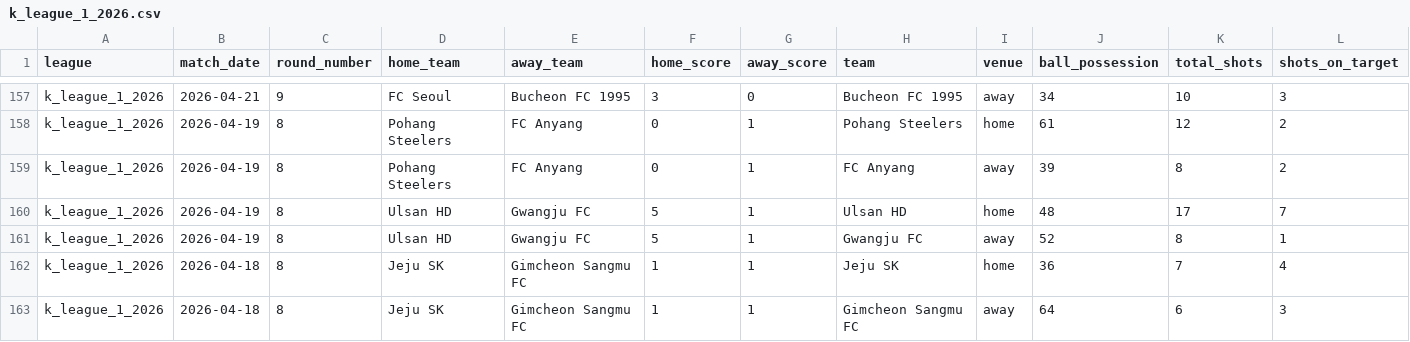
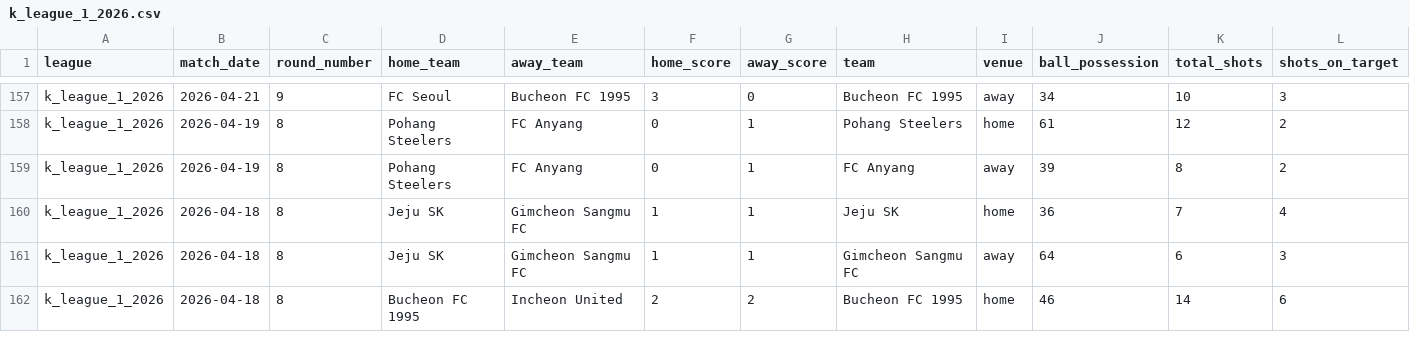
Before and after one commit to aimidas1/-Estatisticas_Equipas-, a CSV file: k_league_1_2026.csv, drawn as a sheet; only a part is shown, gaps mark what is left out; the shorter side is filled out with more unchanged rows; rows hold the shown columns only; the diff names each change by its address in the sheet, - before the commit and + after, or states it on an @@ line.

```diff
--- a/k_league_1_2026.csv
+++ b/k_league_1_2026.csv
-row 160: k_league_1_2026 | 2026-04-19 | 8 | Ulsan HD | Gwangju FC | 5 | 1 | Ulsan HD | home | 48 | 17 | 7
-row 161: k_league_1_2026 | 2026-04-19 | 8 | Ulsan HD | Gwangju FC | 5 | 1 | Gwangju FC | away | 52 | 8 | 1
```
Also changed, not shown: mls_2026.csv, 1 other file.
